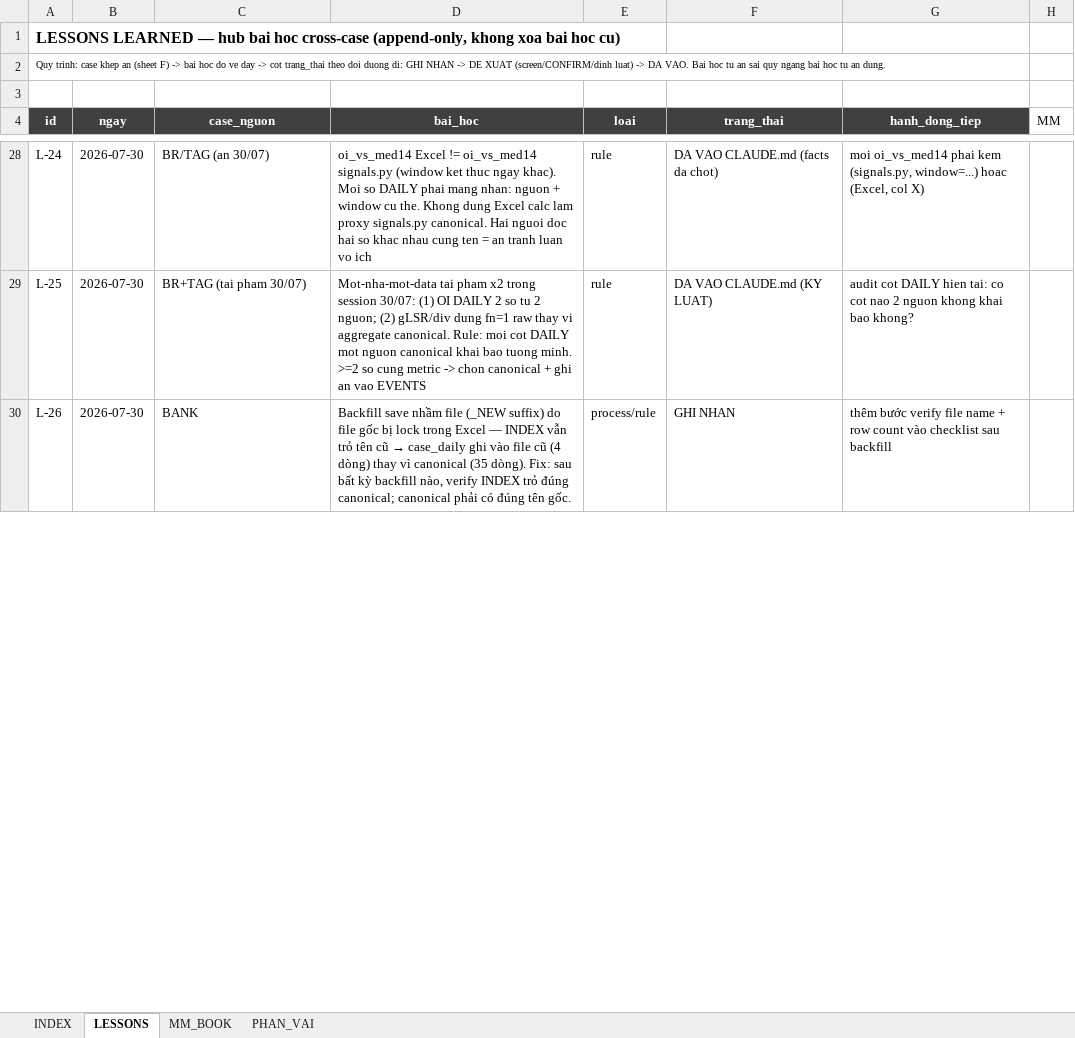
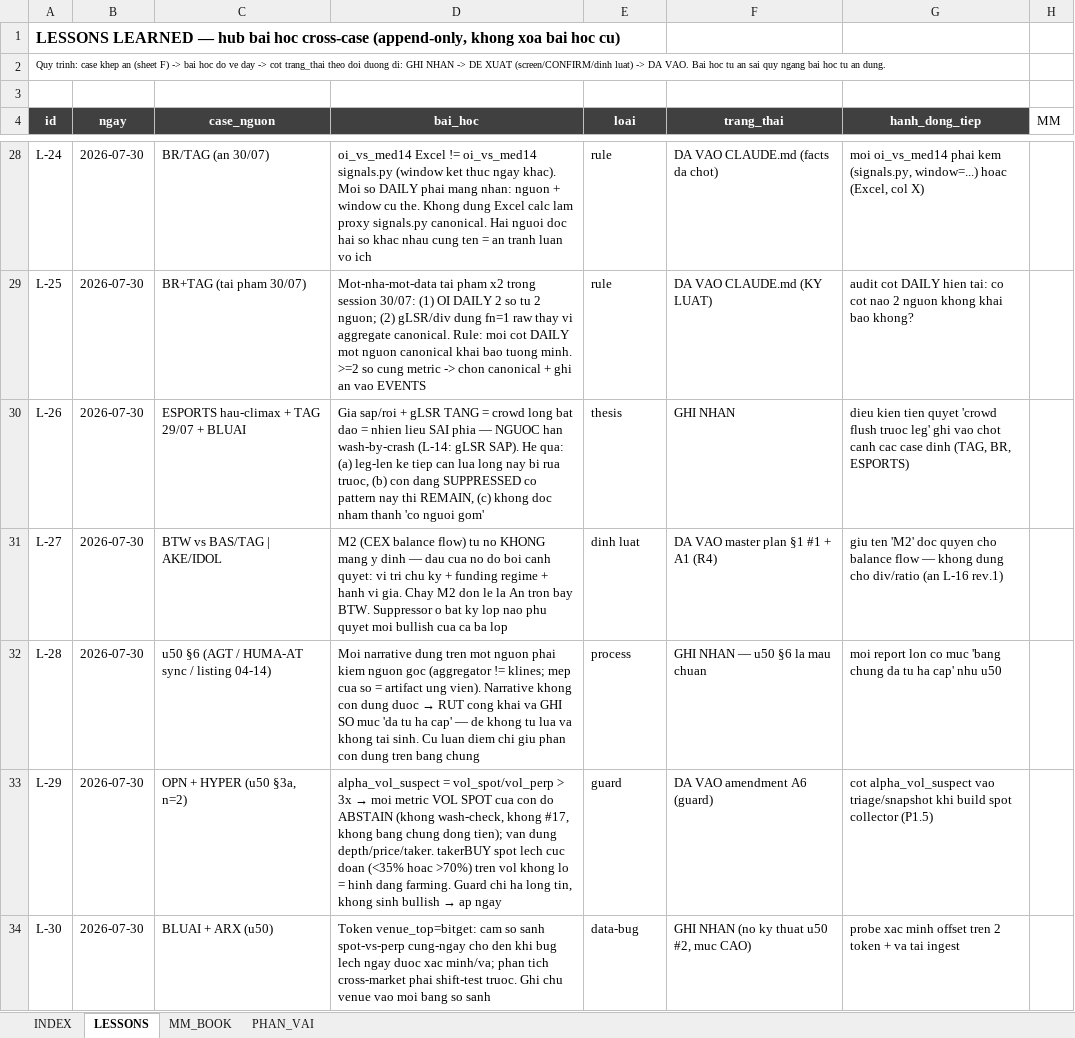
Before and after one commit to Tienbui228/whale_data, an Excel workbook: docs/case_files/CASE_INDEX.xlsx, sheet LESSONS, drawn as a sheet; only a part is shown, gaps mark what is left out; values as stored, in another font and other column widths than the file's, no borders; the diff covers the shown part only; the diff names each change by its address in the sheet, - before the commit and + after, or states it on an @@ line.

```diff
--- a/docs/case_files/CASE_INDEX.xlsx (sheet LESSONS)
+++ b/docs/case_files/CASE_INDEX.xlsx (sheet LESSONS)
-C30 (case_nguon): BANK
+C30 (case_nguon): ESPORTS hau-climax + TAG 29/07 + BLUAI
@@ D30 (bai_hoc): Backfill save nhầm file (_NEW suffix) do file gốc bị lock trong Excel — INDEX vẫn trỏ tên cũ → case_daily ghi vào file cũ (4 dòng) thay vì canonical (35 dòng). Fix: sau bất kỳ backfill nào, verify INDEX trỏ đúng canonical; canonical phải có đúng tên gốc. → Gia sap/roi + gLSR TANG = crowd long bat dao = nhien lieu SAI phia — NGUOC han wash-by-crash (L-14: gLSR SAP). He qua: (a) leg-len ke tiep can lua long nay bi rua truoc, (b) con dang SUPPRESSED co pattern nay thi REMAIN, (c) khong doc nham thanh 'co nguoi gom' @@
-E30 (loai): process/rule
+E30 (loai): thesis
-G30 (hanh_dong_tiep): thêm bước verify file name + row count vào checklist sau backfill
+G30 (hanh_dong_tiep): dieu kien tien quyet 'crowd flush truoc leg' ghi vao chot canh cac case dinh (TAG, BR, ESPORTS)
+row 31: L-27 | 2026-07-30 | BTW vs BAS/TAG | AKE/IDOL | M2 (CEX balance flow) tu no KHONG mang y dinh — dau cua no do boi canh quyet: vi tri chu ky + funding regime + hanh vi gia. Chay M2 don le la An tron bay BTW. Suppressor o bat ky lop nao phu quyet moi bullish cua ca ba lop | dinh luat | DA VAO master plan §1 #1 + A1 (R4) | giu ten 'M2' doc quyen cho balance flow — khong dung cho div/ratio (an L-16 rev.1)
+row 32: L-28 | 2026-07-30 | u50 §6 (AGT / HUMA-AT sync / listing 04-14) | Moi narrative dung tren mot nguon phai kiem nguon goc (aggregator != klines; mep cua so = artifact ung vien). Narrative khong con dung duoc → RUT cong khai va GHI SO muc 'da tu ha cap' — de khong tu lua va khong tai sinh. Cu luan diem chi giu phan con dung tren bang chung | process | GHI NHAN — u50 §6 la mau chuan | moi report lon co muc 'bang chung da tu ha cap' nhu u50
+row 33: L-29 | 2026-07-30 | OPN + HYPER (u50 §3a, n=2) | alpha_vol_suspect = vol_spot/vol_perp > 3x → moi metric VOL SPOT cua con do ABSTAIN (khong wash-check, khong #17, khong bang chung dong tien); van dung depth/price/taker. takerBUY spot lech cuc doan (<35% hoac >70%) tren vol khong lo = hinh dang farming. Guard chi ha long tin, khong sinh bullish → ap ngay | guard | DA VAO amendment A6 (guard) | cot alpha_vol_suspect vao triage/snapshot khi build spot collector (P1.5)
+row 34: L-30 | 2026-07-30 | BLUAI + ARX (u50) | Token venue_top=bitget: cam so sanh spot-vs-perp cung-ngay cho den khi bug lech ngay duoc xac minh/va; phan tich cross-market phai shift-test truoc. Ghi chu venue vao moi bang so sanh | data-bug | GHI NHAN (no ky thuat u50 #2, muc CAO) | probe xac minh offset tren 2 token + va tai ingest
```
Also changed, not shown: 3 added rows and 26 edited cells elsewhere in this sheet, 5 other files.
